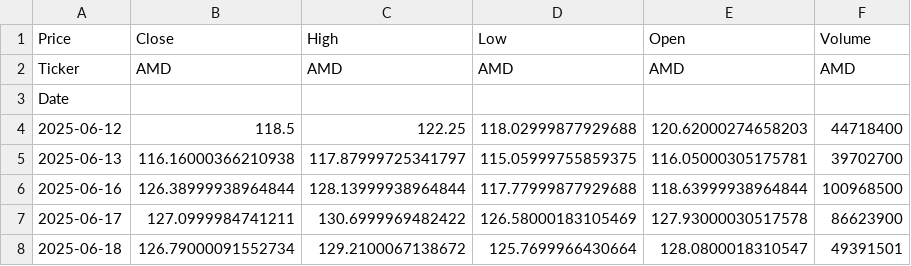
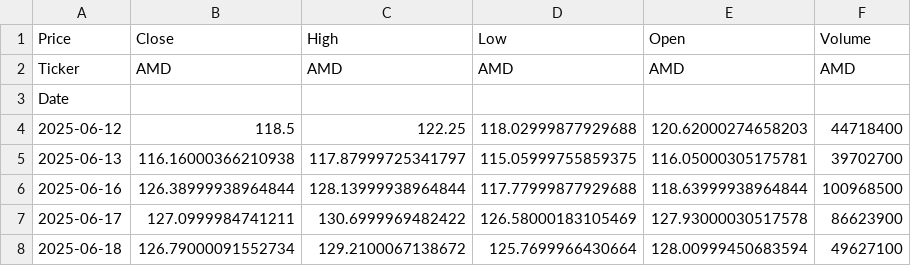
Before and after one commit to nobara55/grafana, a CSV file: amd_stock_data.csv, drawn as a sheet.

```diff
--- a/amd_stock_data.csv
+++ b/amd_stock_data.csv
@@ -7,2 +7,2 @@ Date,,,,,
 2025-06-17,127.0999984741211,130.6999969482422,126.58000183105469,127.93000030517578,86623900
-2025-06-18,126.79000091552734,129.2100067138672,125.7699966430664,128.0800018310547,49391501
+2025-06-18,126.79000091552734,129.2100067138672,125.7699966430664,128.00999450683594,49627100
```
